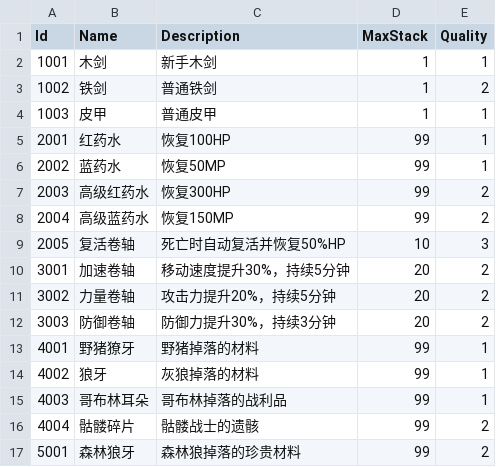
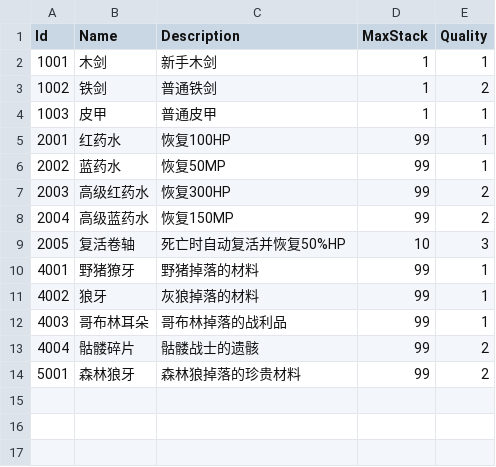
Before and after one commit to ghoul2017/game1, a CSV file: server/Game/Data/Tables/ItemConfig.csv, drawn as a sheet; the diff names each change by its address in the sheet, - before the commit and + after, or states it on an @@ line.

```diff
--- a/server/Game/Data/Tables/ItemConfig.csv
+++ b/server/Game/Data/Tables/ItemConfig.csv
-row 10: 3001 | 加速卷轴 | 移动速度提升30%，持续5分钟 | 20 | 2
-row 11: 3002 | 力量卷轴 | 攻击力提升20%，持续5分钟 | 20 | 2
-row 12: 3003 | 防御卷轴 | 防御力提升30%，持续3分钟 | 20 | 2
```
Also changed, not shown: server/Game/Data/Tables/ItemEffect.csv, 17 other files.
